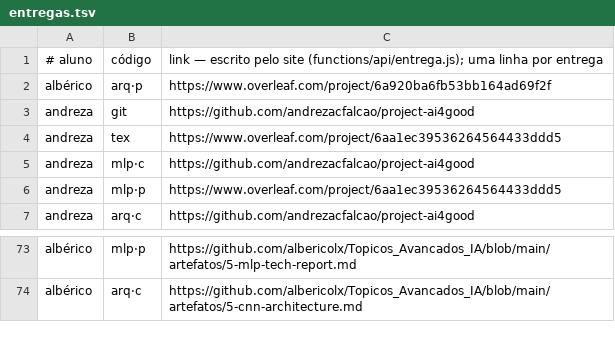
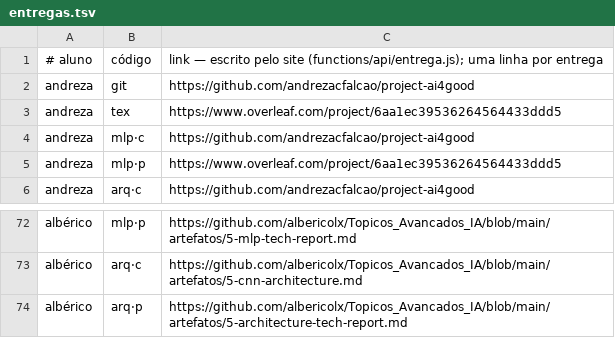
Before and after one commit to lsfcin/lsf-links, a TSV file: ai4good/entregas.tsv, drawn as a sheet; only a part is shown, gaps mark what is left out.

Commit message:
entrega: albérico arq·p

```diff
--- a/ai4good/entregas.tsv
+++ b/ai4good/entregas.tsv
@@ -1,3 +1,2 @@
 # aluno	código	link — escrito pelo site (functions/api/entrega.js); uma linha por entrega
-albérico	arq·p	https://www.overleaf.com/project/6a920ba6fb53bb164ad69f2f
 andreza	git	https://github.com/andrezacfalcao/project-ai4good
@@ -74 +73,2 @@ albérico	mlp·p	https://github.com/albericolx/Topicos_Avancados_IA/blob/main/ar
 albérico	arq·c	https://github.com/albericolx/Topicos_Avancados_IA/blob/main/artefatos/5-cnn-architecture.md
+albérico	arq·p	https://github.com/albericolx/Topicos_Avancados_IA/blob/main/artefatos/5-architecture-tech-report.md
```
